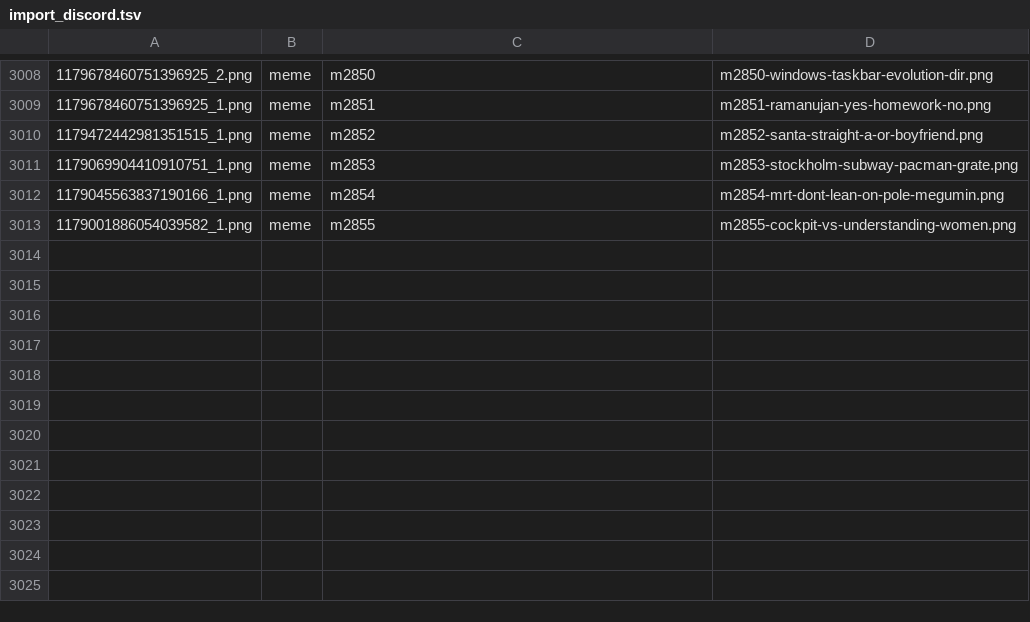
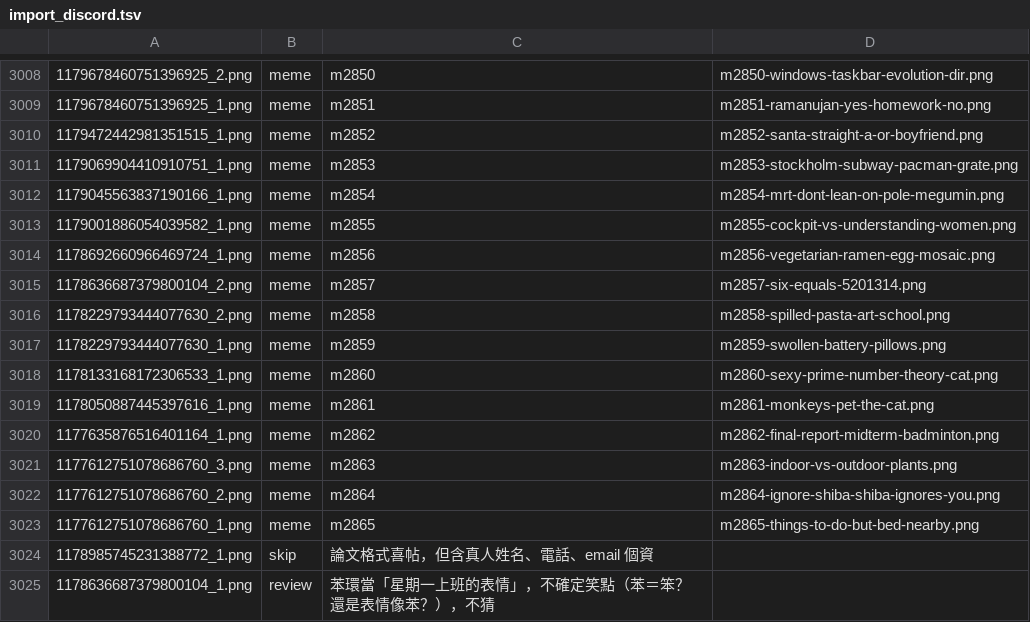
Before and after one commit to derek1403/meme_Bistro, a TSV file: docs/import_discord.tsv, drawn as a sheet; only a part is shown, gaps mark what is left out; the diff names each change by its address in the sheet, - before the commit and + after, or states it on an @@ line.

```diff
--- a/docs/import_discord.tsv
+++ b/docs/import_discord.tsv
+row 3014: 1178692660966469724_1.png | meme | m2856 | m2856-vegetarian-ramen-egg-mosaic.png
+row 3015: 1178636687379800104_2.png | meme | m2857 | m2857-six-equals-5201314.png
+row 3016: 1178229793444077630_2.png | meme | m2858 | m2858-spilled-pasta-art-school.png
+row 3017: 1178229793444077630_1.png | meme | m2859 | m2859-swollen-battery-pillows.png
+row 3018: 1178133168172306533_1.png | meme | m2860 | m2860-sexy-prime-number-theory-cat.png
+row 3019: 1178050887445397616_1.png | meme | m2861 | m2861-monkeys-pet-the-cat.png
+row 3020: 1177635876516401164_1.png | meme | m2862 | m2862-final-report-midterm-badminton.png
+row 3021: 1177612751078686760_3.png | meme | m2863 | m2863-indoor-vs-outdoor-plants.png
+row 3022: 1177612751078686760_2.png | meme | m2864 | m2864-ignore-shiba-shiba-ignores-you.png
+row 3023: 1177612751078686760_1.png | meme | m2865 | m2865-things-to-do-but-bed-nearby.png
+row 3024: 1178985745231388772_1.png | skip | 論文格式喜帖，但含真人姓名、電話、email 個資
+row 3025: 1178636687379800104_1.png | review | 苯環當「星期一上班的表情」，不確定笑點（苯＝笨？還是表情像苯？），不猜
```
Also changed, not shown: 31 other files.
